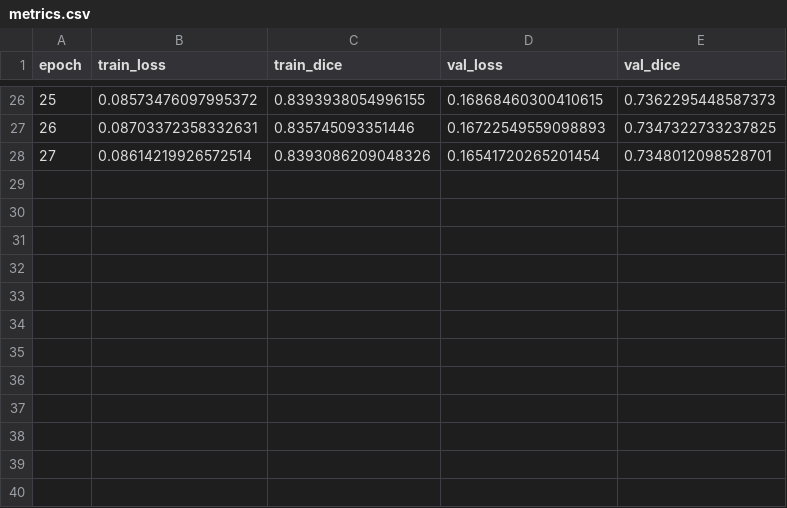
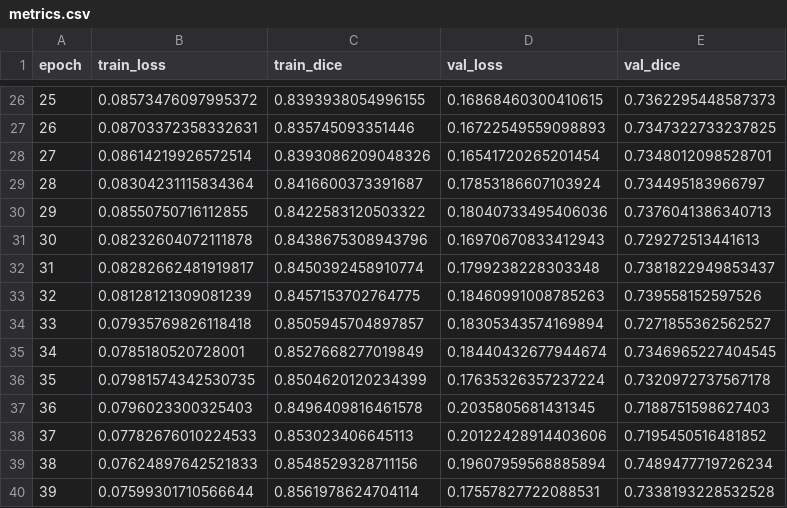
Before and after one commit to ishanvermani/MPHY0041_CW_2, a CSV file: cw2-pt/metrics.csv, drawn as a sheet; only a part is shown, gaps mark what is left out; the diff names each change by its address in the sheet, - before the commit and + after, or states it on an @@ line.

```diff
--- a/cw2-pt/metrics.csv
+++ b/cw2-pt/metrics.csv
+row 29: 28 | 0.08304231115834364 | 0.8416600373391687 | 0.17853186607103924 | 0.734495183966797
+row 30: 29 | 0.08550750716112855 | 0.8422583120503322 | 0.18040733495406036 | 0.7376041386340713
+row 31: 30 | 0.08232604072111878 | 0.8438675308943796 | 0.16970670833412943 | 0.729272513441613
+row 32: 31 | 0.08282662481919817 | 0.8450392458910774 | 0.1799238228303348 | 0.7381822949853437
+row 33: 32 | 0.08128121309081239 | 0.8457153702764775 | 0.18460991008785263 | 0.739558152597526
+row 34: 33 | 0.07935769826118418 | 0.8505945704897857 | 0.18305343574169894 | 0.7271855362562527
+row 35: 34 | 0.0785180520728001 | 0.8527668277019849 | 0.18440432677944674 | 0.7346965227404545
+row 36: 35 | 0.07981574342530735 | 0.8504620120234399 | 0.17635326357237224 | 0.7320972737567178
+row 37: 36 | 0.0796023300325403 | 0.8496409816461578 | 0.2035805681431345 | 0.7188751598627403
+row 38: 37 | 0.07782676010224533 | 0.853023406645113 | 0.20122428914403606 | 0.7195450516481852
+row 39: 38 | 0.07624897642521833 | 0.8548529328711156 | 0.19607959568885894 | 0.7489477719726234
+row 40: 39 | 0.07599301710566644 | 0.8561978624704114 | 0.17557827722088531 | 0.7338193228532528
```
Also changed, not shown: 5 other files.
